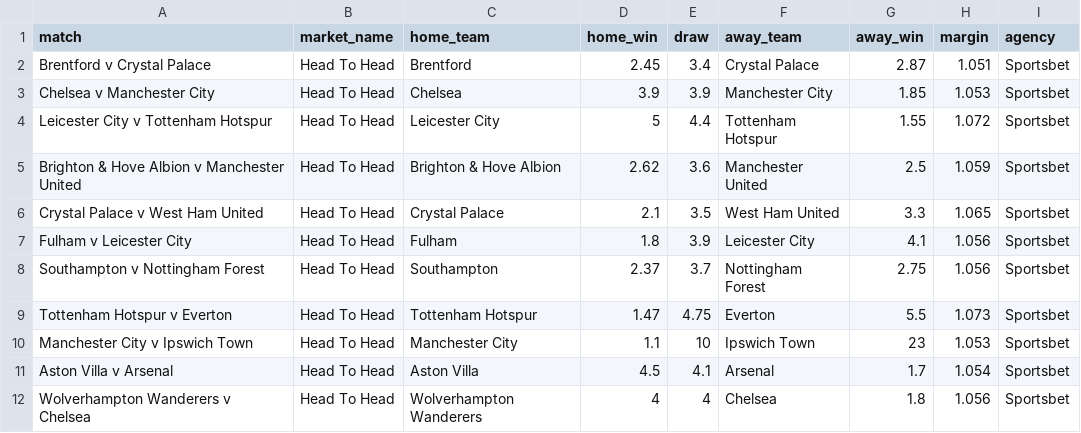
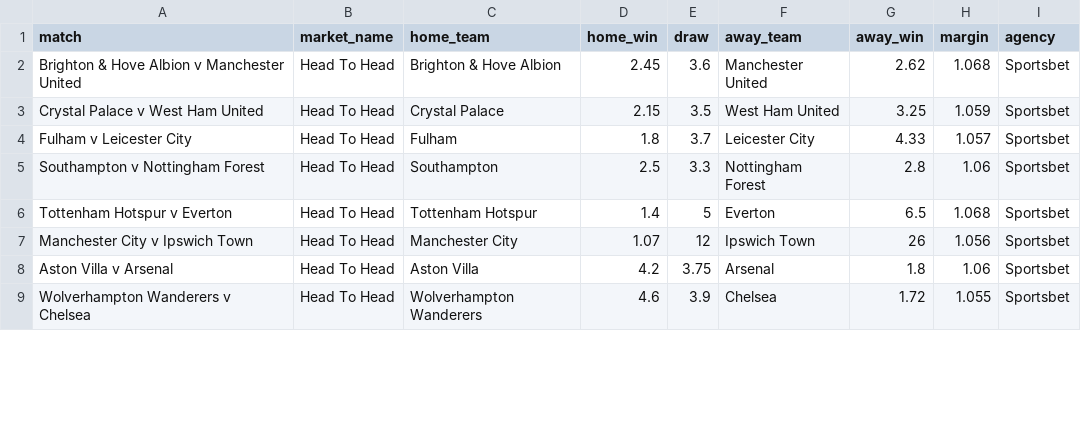
Before and after one commit to jamesbrown1417/Soccer, a CSV file: Data/scraped_odds/EPL/sportsbet_h2h.csv, drawn as a sheet; only a part is shown; the diff covers the shown part only.

```diff
--- a/Data/scraped_odds/EPL/sportsbet_h2h.csv
+++ b/Data/scraped_odds/EPL/sportsbet_h2h.csv
@@ -1,12 +1,9 @@
 match,market_name,home_team,home_win,draw,away_team,away_win,margin,agency
-Brentford v Crystal Palace,Head To Head,Brentford,2.45,3.4,Crystal Palace,2.87,1.051,Sportsbet
-Chelsea v Manchester City,Head To Head,Chelsea,3.9,3.9,Manchester City,1.85,1.053,Sportsbet
-Leicester City v Tottenham Hotspur,Head To Head,Leicester City,5,4.4,Tottenham Hotspur,1.55,1.072,Sportsbet
-Brighton & Hove Albion v Manchester United,Head To Head,Brighton & Hove Albion,2.62,3.6,Manchester United,2.5,1.059,Sportsbet
-Crystal Palace v West Ham United,Head To Head,Crystal Palace,2.1,3.5,West Ham United,3.3,1.065,Sportsbet
-Fulham v Leicester City,Head To Head,Fulham,1.8,3.9,Leicester City,4.1,1.056,Sportsbet
-Southampton v Nottingham Forest,Head To Head,Southampton,2.37,3.7,Nottingham Forest,2.75,1.056,Sportsbet
-Tottenham Hotspur v Everton,Head To Head,Tottenham Hotspur,1.47,4.75,Everton,5.5,1.073,Sportsbet
-Manchester City v Ipswich Town,Head To Head,Manchester City,1.1,10,Ipswich Town,23,1.053,Sportsbet
-Aston Villa v Arsenal,Head To Head,Aston Villa,4.5,4.1,Arsenal,1.7,1.054,Sportsbet
-Wolverhampton Wanderers v Chelsea,Head To Head,Wolverhampton Wanderers,4,4,Chelsea,1.8,1.056,Sportsbet
+Brighton & Hove Albion v Manchester United,Head To Head,Brighton & Hove Albion,2.45,3.6,Manchester United,2.62,1.068,Sportsbet
+Crystal Palace v West Ham United,Head To Head,Crystal Palace,2.15,3.5,West Ham United,3.25,1.059,Sportsbet
+Fulham v Leicester City,Head To Head,Fulham,1.8,3.7,Leicester City,4.33,1.057,Sportsbet
+Southampton v Nottingham Forest,Head To Head,Southampton,2.5,3.3,Nottingham Forest,2.8,1.06,Sportsbet
+Tottenham Hotspur v Everton,Head To Head,Tottenham Hotspur,1.4,5,Everton,6.5,1.068,Sportsbet
+Manchester City v Ipswich Town,Head To Head,Manchester City,1.07,12,Ipswich Town,26,1.056,Sportsbet
+Aston Villa v Arsenal,Head To Head,Aston Villa,4.2,3.75,Arsenal,1.8,1.06,Sportsbet
+Wolverhampton Wanderers v Chelsea,Head To Head,Wolverhampton Wanderers,4.6,3.9,Chelsea,1.72,1.055,Sportsbet
```
Also changed, not shown: 10 added rows and 5 edited cells elsewhere in this file, Data/scraped_odds/EPL/pointsbet_h2h.csv, Data/scraped_odds/EPL/sportsbet_both_teams_to_score.csv, 20 other files.
